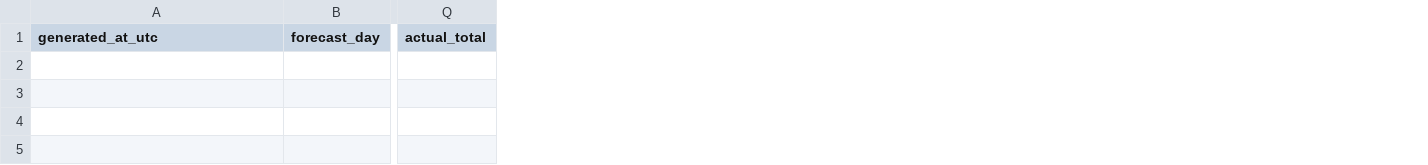
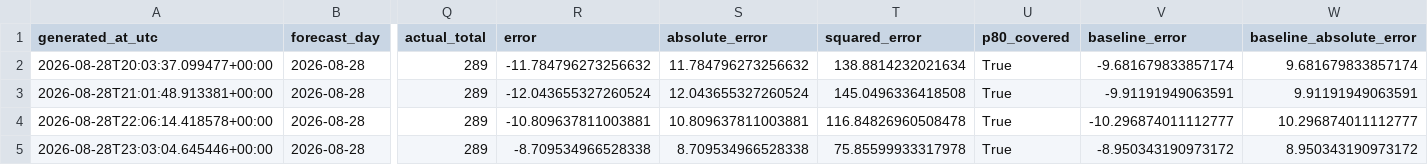
Before and after one commit to drdevinhopkins/ed-flow-2023, a CSV file: validation/intraday-day-completion-shadow/scores.csv, drawn as a sheet; only a part is shown, gaps mark what is left out; rows hold the shown columns only; the diff names each change by its address in the sheet, - before the commit and + after, or states it on an @@ line.

```diff
--- a/validation/intraday-day-completion-shadow/scores.csv
+++ b/validation/intraday-day-completion-shadow/scores.csv
+column R (error), empty
+column S (absolute_error), empty
+column T (squared_error), empty
+column U (p80_covered), empty
+column V (baseline_error), empty
+column W (baseline_absolute_error), empty
+row 2: 2026-08-28T20:03:37.099477+00:00 | 2026-08-28 | 289 | -11.784796273256632 | 11.784796273256632 | 138.8814232021634 | True | -9.681679833857174 | 9.681679833857174
+row 3: 2026-08-28T21:01:48.913381+00:00 | 2026-08-28 | 289 | -12.043655327260524 | 12.043655327260524 | 145.0496336418508 | True | -9.91191949063591 | 9.91191949063591
+row 4: 2026-08-28T22:06:14.418578+00:00 | 2026-08-28 | 289 | -10.809637811003881 | 10.809637811003881 | 116.84826960508478 | True | -10.296874011112777 | 10.296874011112777
+row 5: 2026-08-28T23:03:04.645446+00:00 | 2026-08-28 | 289 | -8.709534966528338 | 8.709534966528338 | 75.85599933317978 | True | -8.950343190973172 | 8.950343190973172
```
Also changed, not shown: validation/intraday-day-completion-shadow/status-history.csv, 4 other files.
